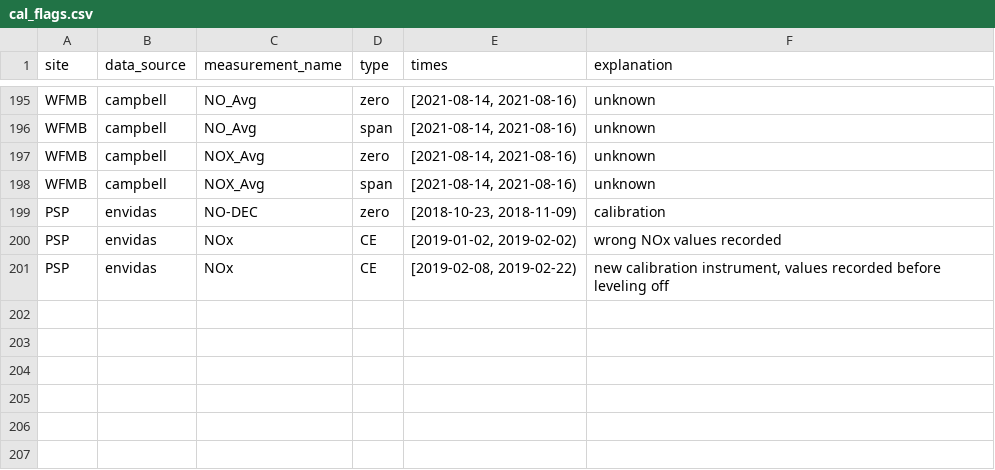
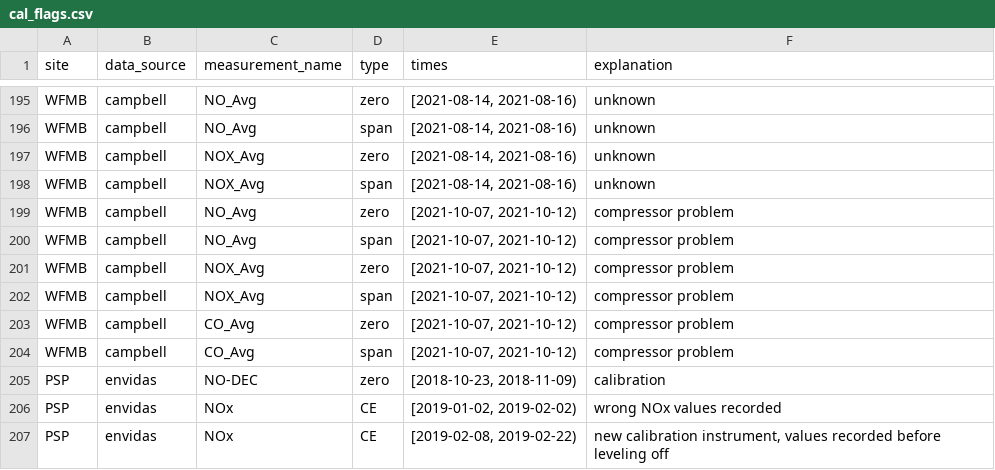
Before and after one commit to ASRCsoft/atmoschem.process, a CSV file: analysis/config/cal_flags.csv, drawn as a sheet; only a part is shown, gaps mark what is left out.

```diff
--- a/analysis/config/cal_flags.csv
+++ b/analysis/config/cal_flags.csv
@@ -198,2 +198,8 @@ WFMB,campbell,NOX_Avg,zero,"[2021-08-14, 2021-08-16)",unknown
 WFMB,campbell,NOX_Avg,span,"[2021-08-14, 2021-08-16)",unknown
+WFMB,campbell,NO_Avg,zero,"[2021-10-07, 2021-10-12)",compressor problem
+WFMB,campbell,NO_Avg,span,"[2021-10-07, 2021-10-12)",compressor problem
+WFMB,campbell,NOX_Avg,zero,"[2021-10-07, 2021-10-12)",compressor problem
+WFMB,campbell,NOX_Avg,span,"[2021-10-07, 2021-10-12)",compressor problem
+WFMB,campbell,CO_Avg,zero,"[2021-10-07, 2021-10-12)",compressor problem
+WFMB,campbell,CO_Avg,span,"[2021-10-07, 2021-10-12)",compressor problem
 PSP,envidas,NO-DEC,zero,"[2018-10-23, 2018-11-09)",calibration
```
Also changed, not shown: analysis/config/manual_flags.csv.
